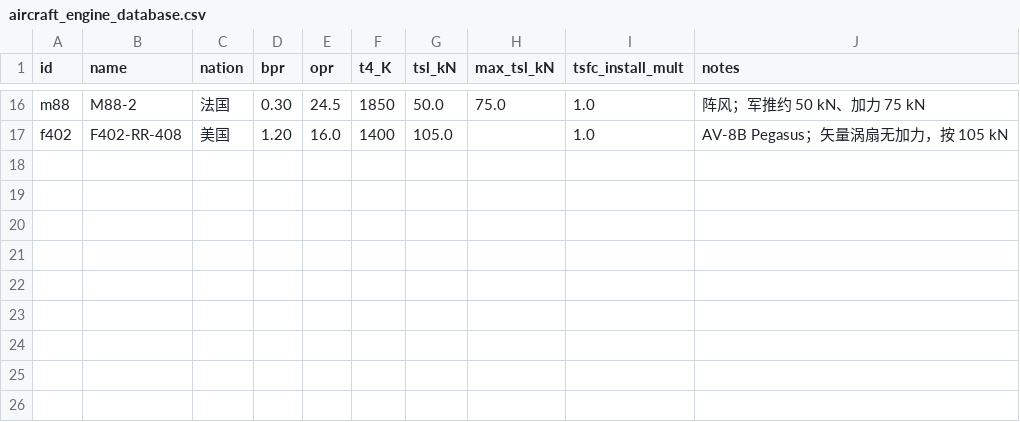
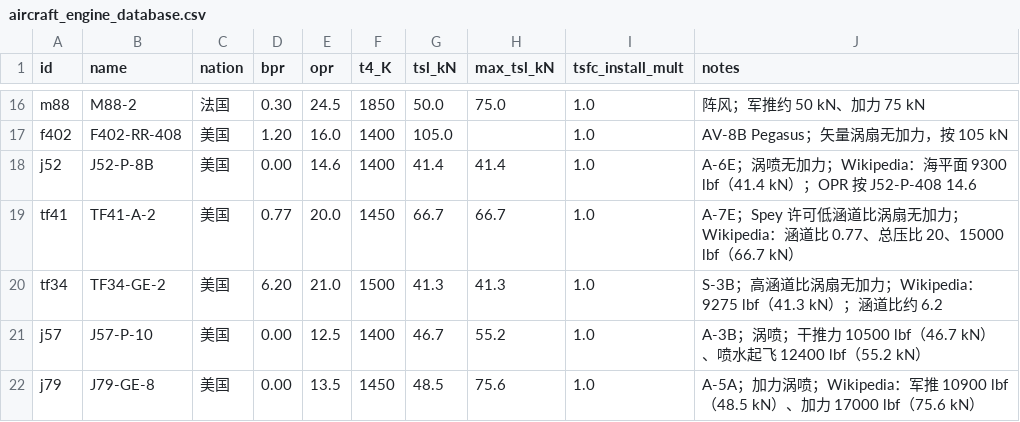
Before and after one commit to xtxsinan-lgtm/military_simulators, a CSV file: data/aircraft_engine_database.csv, drawn as a sheet; only a part is shown, gaps mark what is left out.

```diff
--- a/data/aircraft_engine_database.csv
+++ b/data/aircraft_engine_database.csv
@@ -17 +17,6 @@ m88,M88-2,法国,0.30,24.5,1850,50.0,75.0,1.0,阵风；军推约 50 kN、加力
 f402,F402-RR-408,美国,1.20,16.0,1400,105.0,,1.0,AV-8B Pegasus；矢量涡扇无加力，按 105 kN
+j52,J52-P-8B,美国,0.00,14.6,1400,41.4,41.4,1.0,A-6E；涡喷无加力；Wikipedia：海平面 9300 lbf（41.4 kN）；OPR 按 J52-P-408 14.6
+tf41,TF41-A-2,美国,0.77,20.0,1450,66.7,66.7,1.0,A-7E；Spey 许可低涵道比涡扇无加力；Wikipedia：涵道比 0.77、总压比 20、15000 lbf（66.7 kN）
+tf34,TF34-GE-2,美国,6.20,21.0,1500,41.3,41.3,1.0,S-3B；高涵道比涡扇无加力；Wikipedia：9275 lbf（41.3 kN）；涵道比约 6.2
+j57,J57-P-10,美国,0.00,12.5,1400,46.7,55.2,1.0,A-3B；涡喷；干推力 10500 lbf（46.7 kN）、喷水起飞 12400 lbf（55.2 kN）
+j79,J79-GE-8,美国,0.00,13.5,1450,48.5,75.6,1.0,A-5A；加力涡喷；Wikipedia：军推 10900 lbf（48.5 kN）、加力 17000 lbf（75.6 kN）
```
Also changed, not shown: data/aircraft_database.csv, 8 other files.
